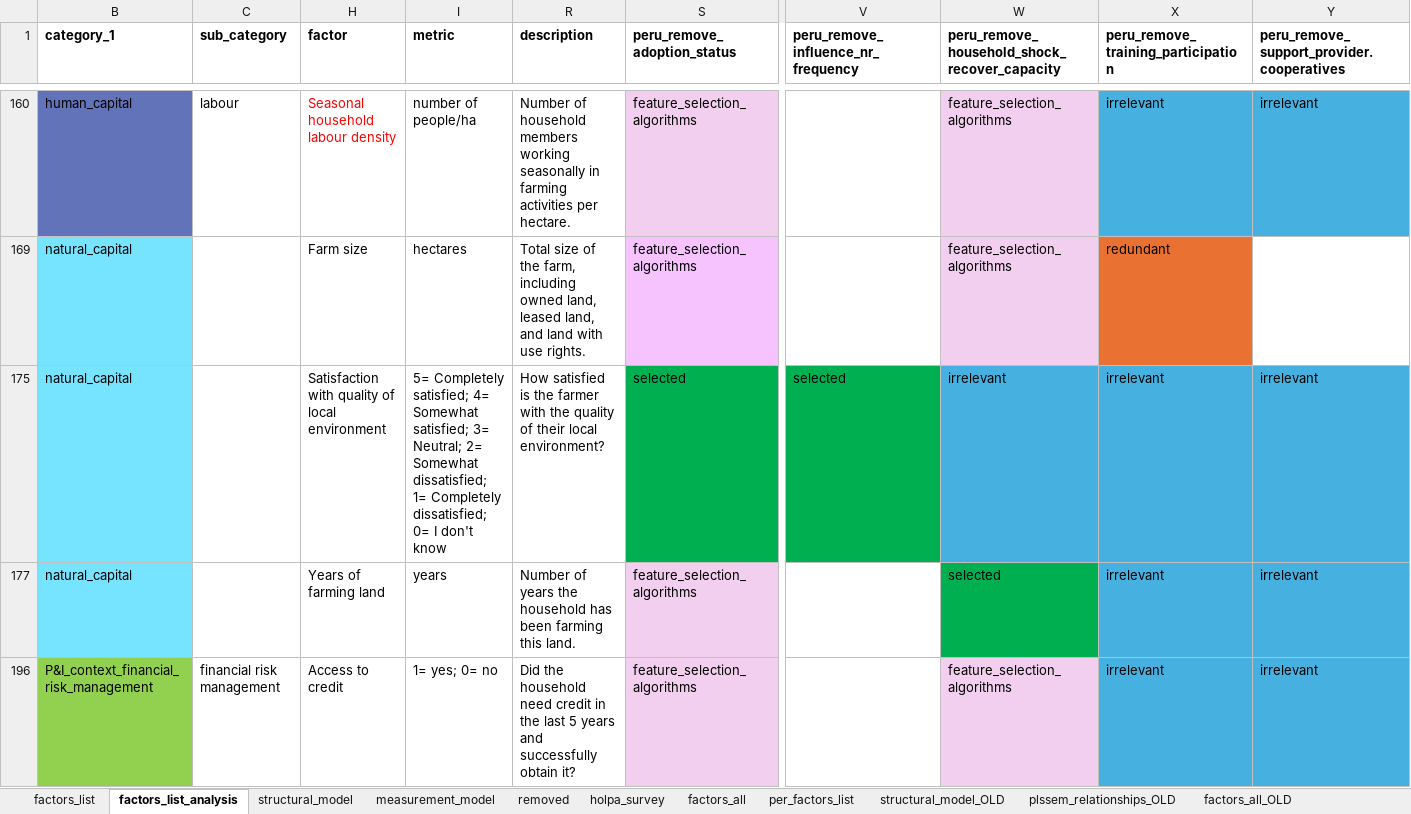
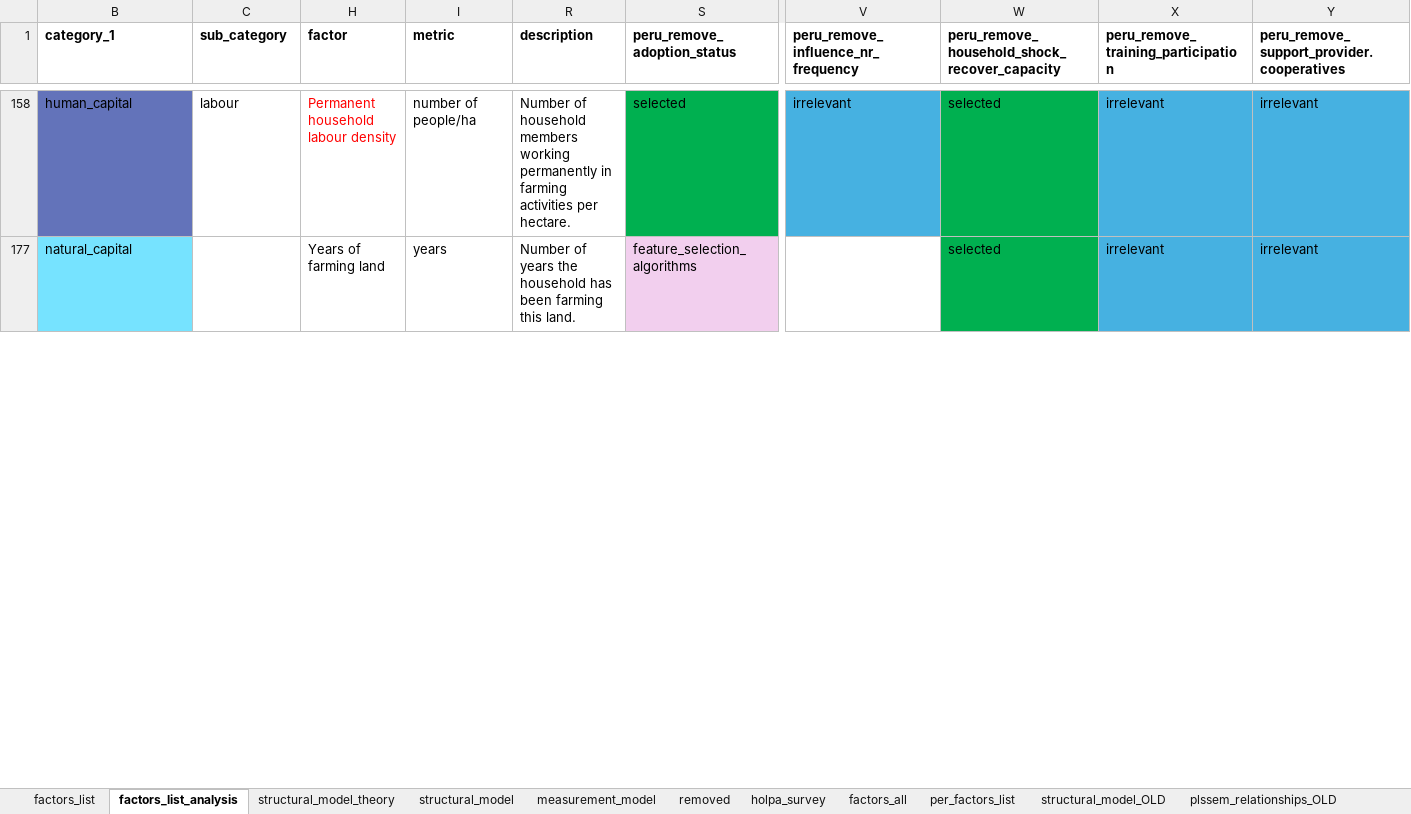
Before and after one commit to andreacsanchezb10/HOLPA_factors_influencing_adoption_dfs, an Excel workbook: factors_list.xlsx, sheet factors_list_analysis, drawn as a sheet; only a part is shown, gaps mark what is left out; values as stored, in another font and other column widths than the file's, no borders; table styles not drawn; removed rows and columns are numbered as before the commit, all else as after; rows hold the shown columns only; the diff covers the shown part only; the diff names each change by its address in the sheet, - before the commit and + after, or states it on an @@ line.

```diff
--- a/factors_list.xlsx (sheet factors_list_analysis)
+++ b/factors_list.xlsx (sheet factors_list_analysis)
+sheet tab: structural_model_theory
-H158 (factor): Seasonal household labour density
+H158 (factor): Permanent household labour density
-R158 (description): …members working seasonally in farming…
+R158 (description): …members working permanently in farming…
-S158 (peru_remove_adoption_status): feature_selection_algorithms
+S158 (peru_remove_adoption_status): selected
-S158 fill: #F2CFEE
+S158 fill: #00B050
-V158: (empty)
+V158: irrelevant
-V158 fill: none
+V158 fill: #46B1E1
-W158: feature_selection_algorithms
+W158: selected
-W158 fill: #F2CFEE
+W158 fill: #00B050
@@ row 169 hidden: natural_capital |  | Farm size | hectares | Total size of the farm, including owned land, leased land, and land with use rights. | feature_selection_algorithms |  | feature_selection_algorithms | redundant @@
@@ row 175 hidden: natural_capital |  | Satisfaction with quality of local environment | 5= Completely satisfied; 4= Somewhat satisfied; 3= Neutral; 2= Somewhat dissatisfied; 1= Completely dissatisfied; 0= I don't know | How satisfied is the farmer with the quality of their local environment? | selected | selected | irrelevant | irrelevant | irrelevant @@
@@ row 196 hidden: P&I_context_financial_risk_management | financial risk management | Access to credit | 1= yes; 0= no | Did the household need credit in the last 5 years and successfully obtain it? | feature_selection_algorithms |  | feature_selection_algorithms | irrelevant | irrelevant @@
```
Also changed, not shown: 58 hidden or unhidden rows, 4 edited cells and cell formats elsewhere in this sheet, sheet measurement_model, sheet structural_model, hidden cells, 7 other files.
